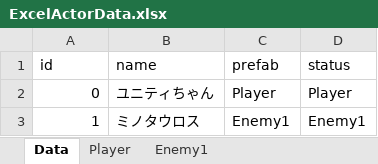
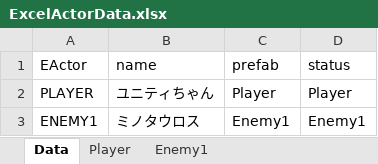
Before and after one commit to 2022Game/15Hirota, an Excel workbook: 3DLv4_2024/Graduation Project/Assets/Resources/Datas/ExcelActorData.xlsx, sheet Data, drawn as a sheet; values as stored, in another font and other column widths than the file's, no borders; the diff names each change by its address in the sheet, - before the commit and + after, or states it on an @@ line.

```diff
--- a/3DLv4_2024/Graduation Project/Assets/Resources/Datas/ExcelActorData.xlsx (sheet Data)
+++ b/3DLv4_2024/Graduation Project/Assets/Resources/Datas/ExcelActorData.xlsx (sheet Data)
-A1: id
+A1: EActor
-A2 (EActor): 0
+A2 (EActor): PLAYER
-A3 (EActor): 1
+A3 (EActor): ENEMY1
```
Also changed, not shown: sheet Enemy1, 14 other files.
